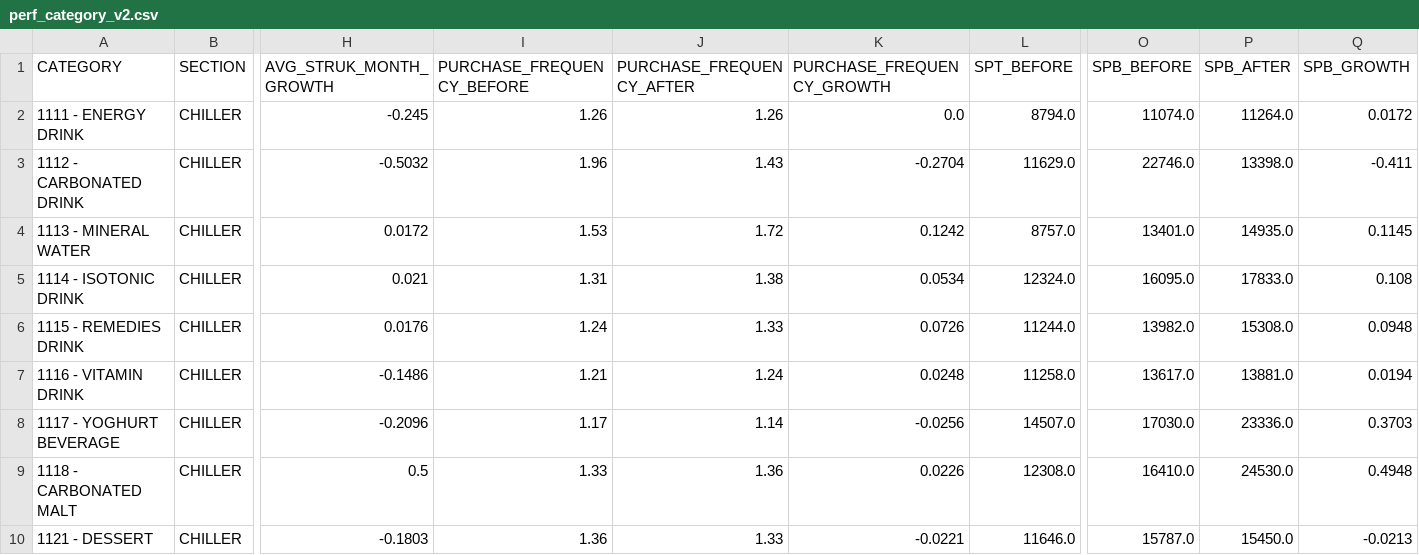
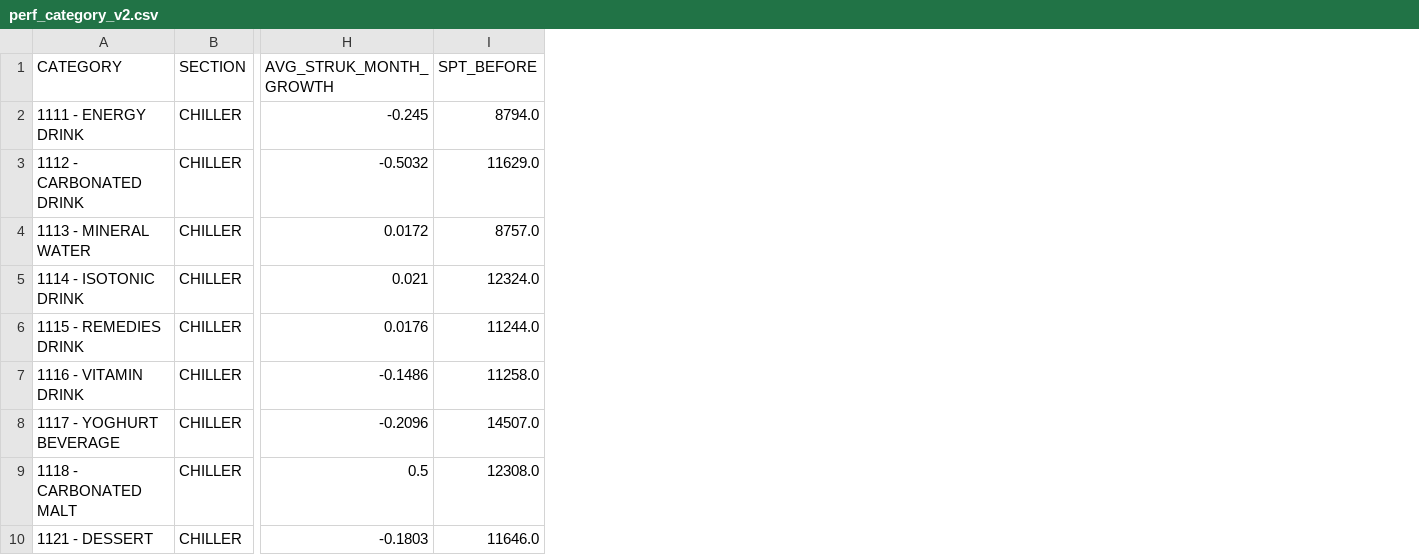
Before and after one commit to aakbaar/SHOPPER-INSIGHT, a CSV file: perf_category_v2.csv, drawn as a sheet; only a part is shown, gaps mark what is left out; the diff names each change by its address in the sheet, - before the commit and + after, or states it on an @@ line.

```diff
--- a/perf_category_v2.csv
+++ b/perf_category_v2.csv
-column I (PURCHASE_FREQUENCY_BEFORE), rows 2-10: 1.26 | 1.96 | 1.53 | 1.31 | 1.24 | 1.21 | 1.17 | 1.33 | 1.36
-column J (PURCHASE_FREQUENCY_AFTER), rows 2-10: 1.26 | 1.43 | 1.72 | 1.38 | 1.33 | 1.24 | 1.14 | 1.36 | 1.33
-column K (PURCHASE_FREQUENCY_GROWTH), rows 2-10: 0.0 | -0.2704 | 0.1242 | 0.0534 | 0.0726 | 0.0248 | -0.0256 | 0.0226 | -0.0221
-column O (SPB_BEFORE), rows 2-10: 11074.0 | 22746.0 | 13401.0 | 16095.0 | 13982.0 | 13617.0 | 17030.0 | 16410.0 | 15787.0
-column P (SPB_AFTER), rows 2-10: 11264.0 | 13398.0 | 14935.0 | 17833.0 | 15308.0 | 13881.0 | 23336.0 | 24530.0 | 15450.0
-column Q (SPB_GROWTH), rows 2-10: 0.0172 | -0.411 | 0.1145 | 0.108 | 0.0948 | 0.0194 | 0.3703 | 0.4948 | -0.0213
```
Also changed, not shown: 7 other files.
